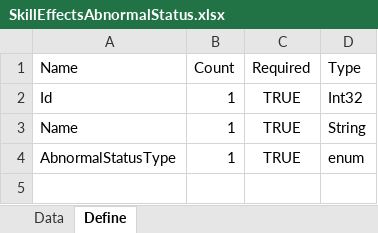
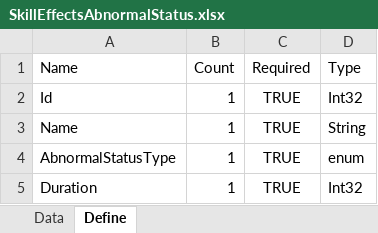
Before and after one commit to EomTaeWook/ProjectBattleArena, an Excel workbook: Template/SkillEffectsAbnormalStatus.xlsx, sheet Define, drawn as a sheet; values as stored, in another font and other column widths than the file's, no borders; the diff names each change by its address in the sheet, - before the commit and + after, or states it on an @@ line.

```diff
--- a/Template/SkillEffectsAbnormalStatus.xlsx (sheet Define)
+++ b/Template/SkillEffectsAbnormalStatus.xlsx (sheet Define)
+row 5: Duration | 1 | TRUE | Int32
```
Also changed, not shown: sheet Data, 33 other files.
